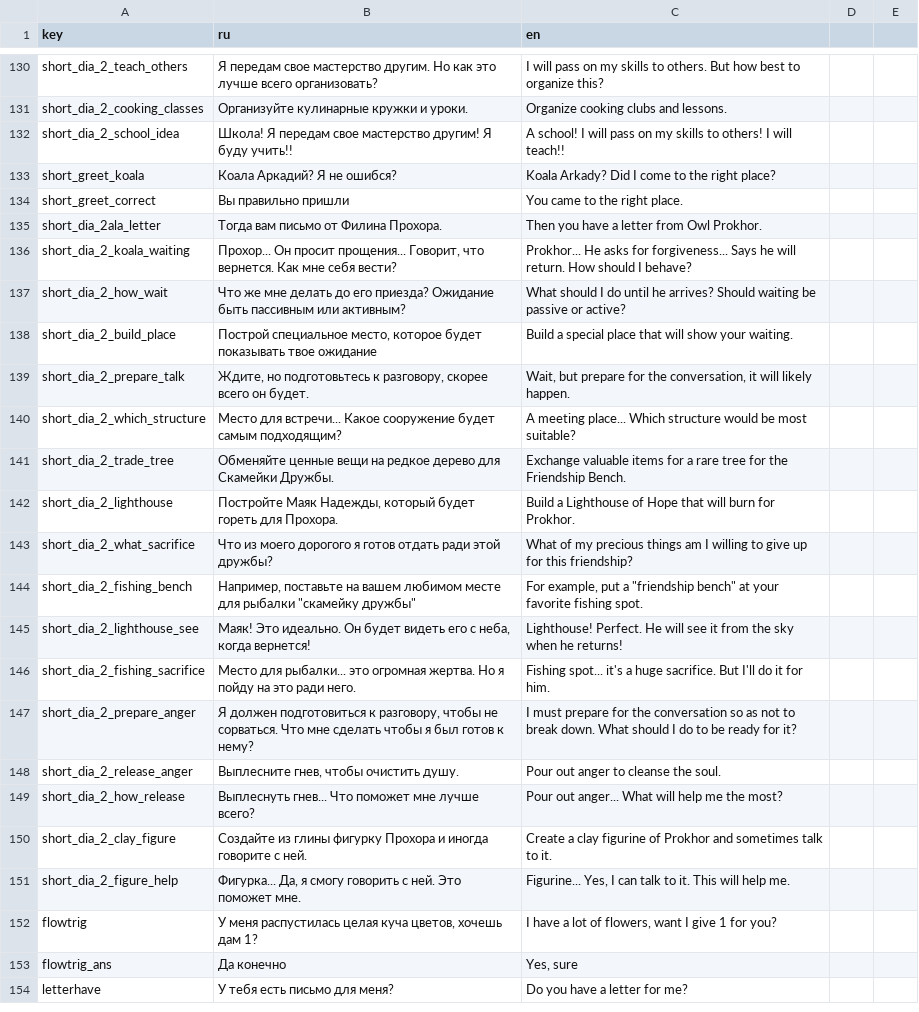
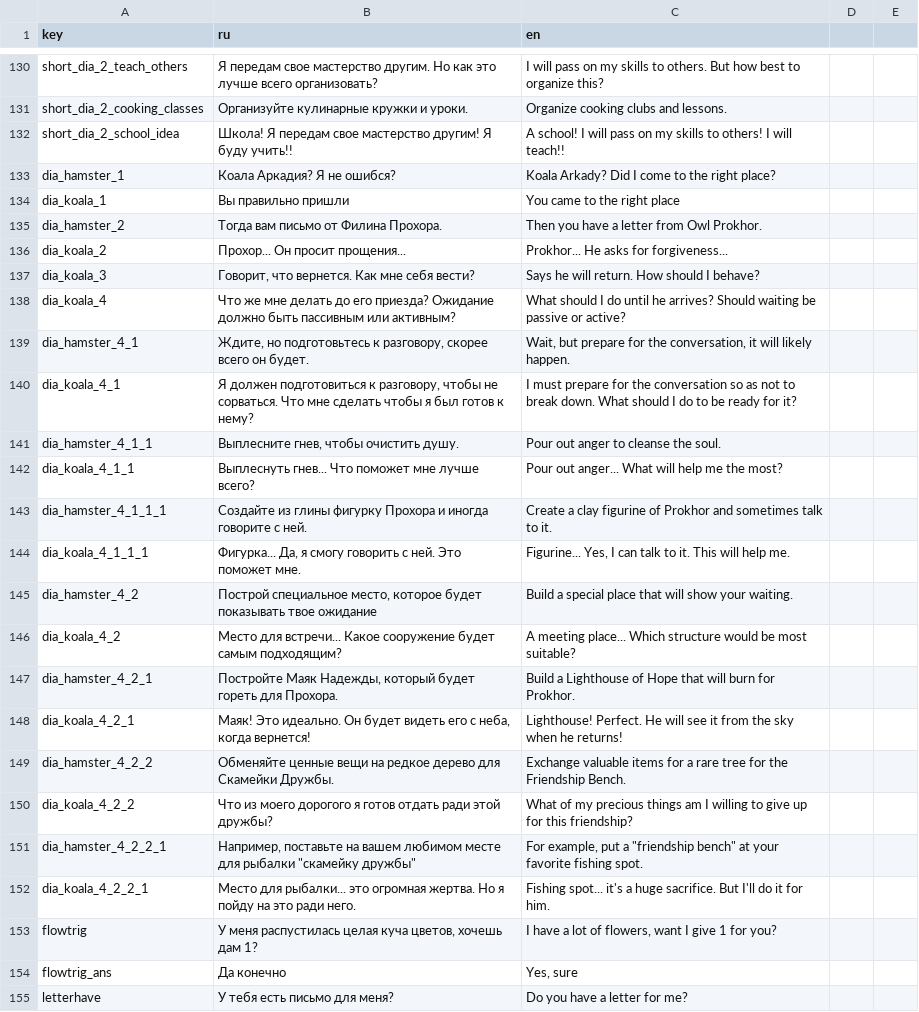
Before and after one commit to SyMoRk56/NTO_Burgers, a CSV file: Assets/Resources/Localization/Localization.csv, drawn as a sheet; only a part is shown, gaps mark what is left out; the diff covers the shown part only.

Commit message:
half-localization dialogs pt2

```diff
--- a/Assets/Resources/Localization/Localization.csv
+++ b/Assets/Resources/Localization/Localization.csv
@@ -132,21 +132,22 @@ short_dia_2_cooking_classes;Организуйте кулинарные круж
 short_dia_2_school_idea;Школа! Я передам свое мастерство другим! Я буду учить!!;A school! I will pass on my skills to others! I will teach!!
-short_greet_koala;Коала Аркадий? Я не ошибся?;Koala Arkady? Did I come to the right place?
-short_greet_correct;Вы правильно пришли;You came to the right place.
-short_dia_2ala_letter;Тогда вам письмо от Филина Прохора.;Then you have a letter from Owl Prokhor.
-short_dia_2_koala_waiting;Прохор... Он просит прощения... Говорит, что вернется. Как мне себя вести?;Prokhor... He asks for forgiveness... Says he will return. How should I behave?
-short_dia_2_how_wait;Что же мне делать до его приезда? Ожидание быть пассивным или активным?;What should I do until he arrives? Should waiting be passive or active?
-short_dia_2_build_place;Построй специальное место, которое будет показывать твое ожидание;Build a special place that will show your waiting.
-short_dia_2_prepare_talk;Ждите, но подготовьтесь к разговору, скорее всего он будет.;Wait, but prepare for the conversation, it will likely happen.
-short_dia_2_which_structure;Место для встречи... Какое сооружение будет самым подходящим?;A meeting place... Which structure would be most suitable?
-short_dia_2_trade_tree;Обменяйте ценные вещи на редкое дерево для Скамейки Дружбы.;Exchange valuable items for a rare tree for the Friendship Bench.
-short_dia_2_lighthouse;Постройте Маяк Надежды, который будет гореть для Прохора.;Build a Lighthouse of Hope that will burn for Prokhor.
-short_dia_2_what_sacrifice;Что из моего дорогого я готов отдать ради этой дружбы?;What of my precious things am I willing to give up for this friendship?
-short_dia_2_fishing_bench;Например, поставьте на вашем любимом месте для рыбалки "скамейку дружбы";For example, put a "friendship bench" at your favorite fishing spot.
-short_dia_2_lighthouse_see;Маяк! Это идеально. Он будет видеть его с неба, когда вернется!;Lighthouse! Perfect. He will see it from the sky when he returns!
-short_dia_2_fishing_sacrifice;Место для рыбалки... это огромная жертва. Но я пойду на это ради него.;Fishing spot... it's a huge sacrifice. But I'll do it for him.
-short_dia_2_prepare_anger;Я должен подготовиться к разговору, чтобы не сорваться. Что мне сделать чтобы я был готов к нему?;I must prepare for the conversation so as not to break down. What should I do to be ready for it?
-short_dia_2_release_anger;Выплесните гнев, чтобы очистить душу.;Pour out anger to cleanse the soul.
-short_dia_2_how_release;Выплеснуть гнев... Что поможет мне лучше всего?;Pour out anger... What will help me the most?
-short_dia_2_clay_figure;Создайте из глины фигурку Прохора и иногда говорите с ней.;Create a clay figurine of Prokhor and sometimes talk to it.
-short_dia_2_figure_help;Фигурка... Да, я смогу говорить с ней. Это поможет мне.;Figurine... Yes, I can talk to it. This will help me.
+dia_hamster_1;Коала Аркадия? Я не ошибся?;Koala Arkady? Did I come to the right place?
+dia_koala_1;Вы правильно пришли;You came to the right place
+dia_hamster_2;Тогда вам письмо от Филина Прохора.;Then you have a letter from Owl Prokhor.
+dia_koala_2;Прохор... Он просит прощения...;Prokhor... He asks for forgiveness...
+dia_koala_3;Говорит, что вернется. Как мне себя вести?;Says he will return. How should I behave?
+dia_koala_4;Что же мне делать до его приезда? Ожидание должно быть пассивным или активным?;What should I do until he arrives? Should waiting be passive or active?
+dia_hamster_4_1;Ждите, но подготовьтесь к разговору, скорее всего он будет.;Wait, but prepare for the conversation, it will likely happen.
+dia_koala_4_1;Я должен подготовиться к разговору, чтобы не сорваться. Что мне сделать чтобы я был готов к нему?;I must prepare for the conversation so as not to break down. What should I do to be ready for it?
+dia_hamster_4_1_1;Выплесните гнев, чтобы очистить душу.;Pour out anger to cleanse the soul.
+dia_koala_4_1_1;Выплеснуть гнев... Что поможет мне лучше всего?;Pour out anger... What will help me the most?
+dia_hamster_4_1_1_1;Создайте из глины фигурку Прохора и иногда говорите с ней.;Create a clay figurine of Prokhor and sometimes talk to it.
+dia_koala_4_1_1_1;Фигурка... Да, я смогу говорить с ней. Это поможет мне.;Figurine... Yes, I can talk to it. This will help me.
+dia_hamster_4_2;Построй специальное место, которое будет показывать твое ожидание;Build a special place that will show your waiting.
+dia_koala_4_2;Место для встречи... Какое сооружение будет самым подходящим?;A meeting place... Which structure would be most suitable?
+dia_hamster_4_2_1;Постройте Маяк Надежды, который будет гореть для Прохора.;Build a Lighthouse of Hope that will burn for Prokhor.
+dia_koala_4_2_1;Маяк! Это идеально. Он будет видеть его с неба, когда вернется!;Lighthouse! Perfect. He will see it from the sky when he returns!
+dia_hamster_4_2_2;Обменяйте ценные вещи на редкое дерево для Скамейки Дружбы.;Exchange valuable items for a rare tree for the Friendship Bench.
+dia_koala_4_2_2;Что из моего дорогого я готов отдать ради этой дружбы?;What of my precious things am I willing to give up for this friendship?
+dia_hamster_4_2_2_1;Например, поставьте на вашем любимом месте для рыбалки "скамейку дружбы";For example, put a "friendship bench" at your favorite fishing spot.
+dia_koala_4_2_2_1;Место для рыбалки... это огромная жертва. Но я пойду на это ради него.;Fishing spot... it's a huge sacrifice. But I'll do it for him.
 flowtrig;У меня распустилась целая куча цветов, хочешь дам 1?;I have a lot of flowers, want I give 1 for you?
```
Also changed, not shown: 7 removed rows elsewhere in this file.
